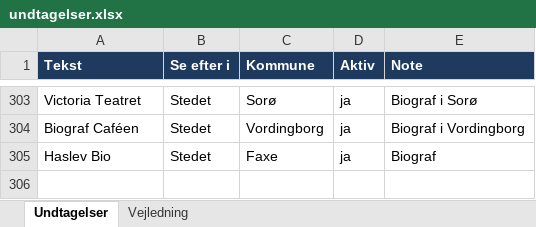
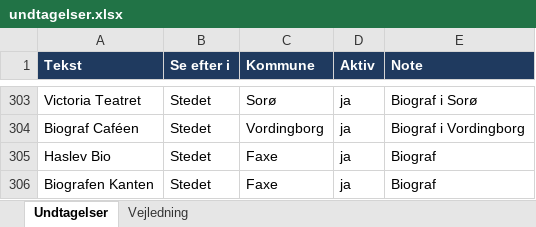
Before and after one commit to roberthendel-dk/tidogsted, an Excel workbook: opgave/undtagelser.xlsx, sheet Undtagelser, drawn as a sheet; only a part is shown, gaps mark what is left out; values as stored, in another font and other column widths than the file's, no borders; the diff names each change by its address in the sheet, - before the commit and + after, or states it on an @@ line.

```diff
--- a/opgave/undtagelser.xlsx (sheet Undtagelser)
+++ b/opgave/undtagelser.xlsx (sheet Undtagelser)
+row 306: Biografen Kanten | Stedet | Faxe | ja | Biograf
```
